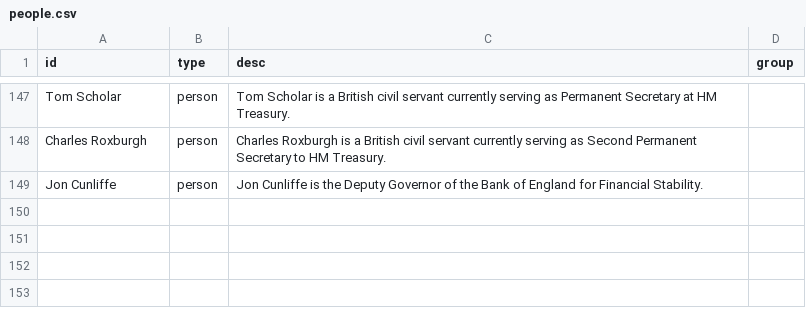
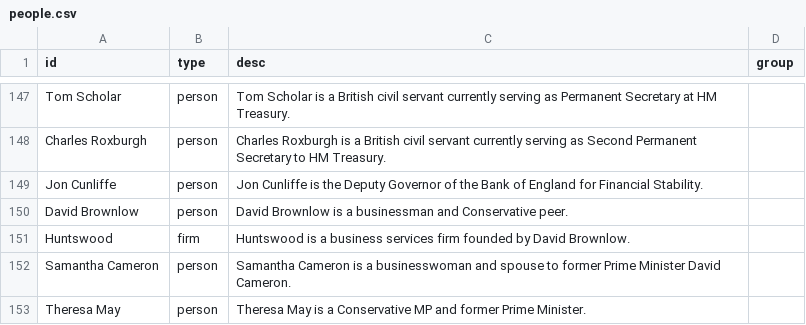
Before and after one commit to sophieehill/my-little-crony, a CSV file: people.csv, drawn as a sheet; only a part is shown, gaps mark what is left out; the diff names each change by its address in the sheet, - before the commit and + after, or states it on an @@ line.

```diff
--- a/people.csv
+++ b/people.csv
+row 150: David Brownlow | person | David Brownlow is a businessman and Conservative peer.
+row 151: Huntswood | firm | Huntswood is a business services firm founded by David Brownlow.
+row 152: Samantha Cameron | person | Samantha Cameron is a businesswoman and spouse to former Prime Minister David Cameron.
+row 153: Theresa May | person | Theresa May is a Conservative MP and former Prime Minister.
```
Also changed, not shown: connections.csv, 4 other files.
